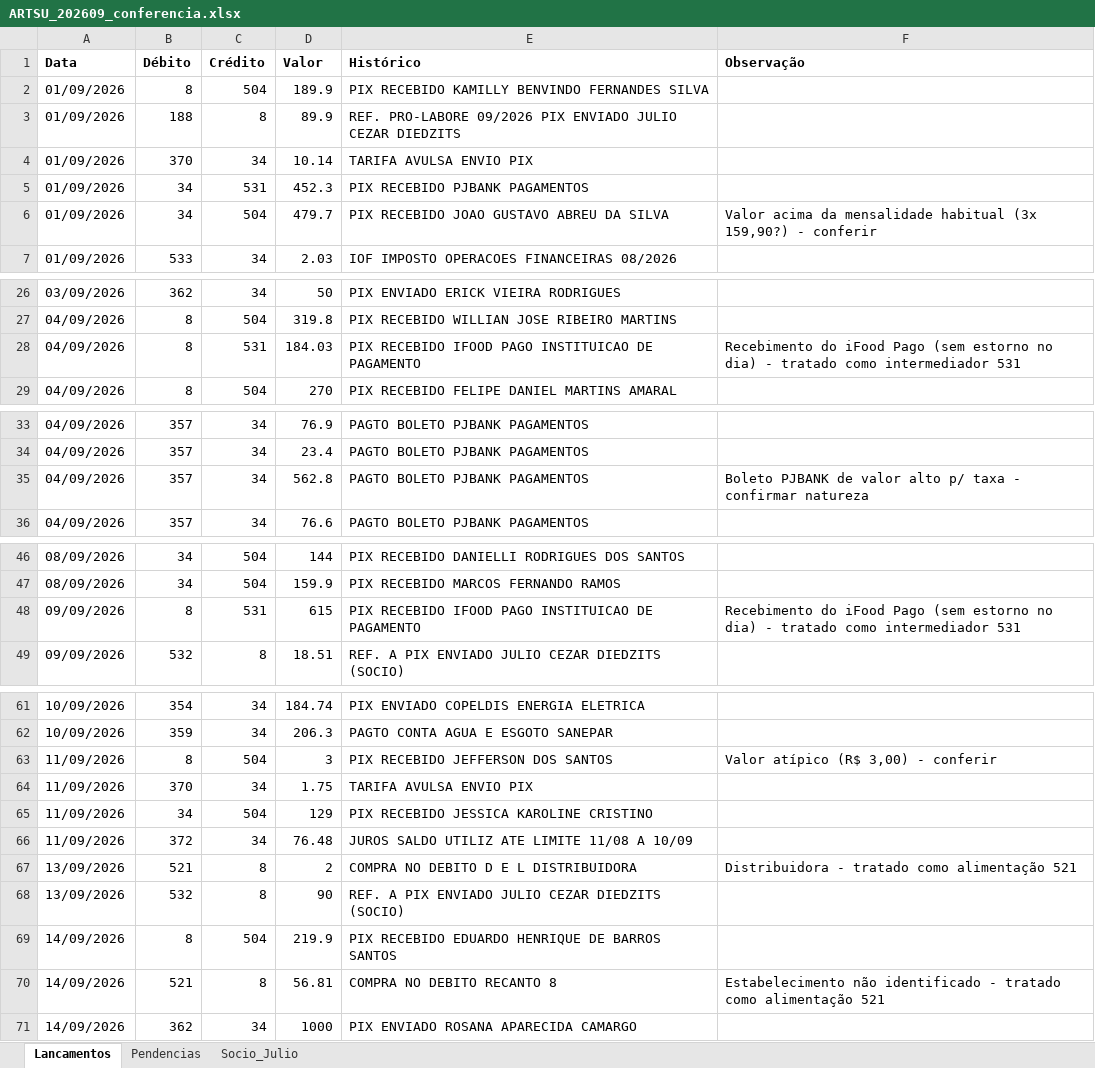
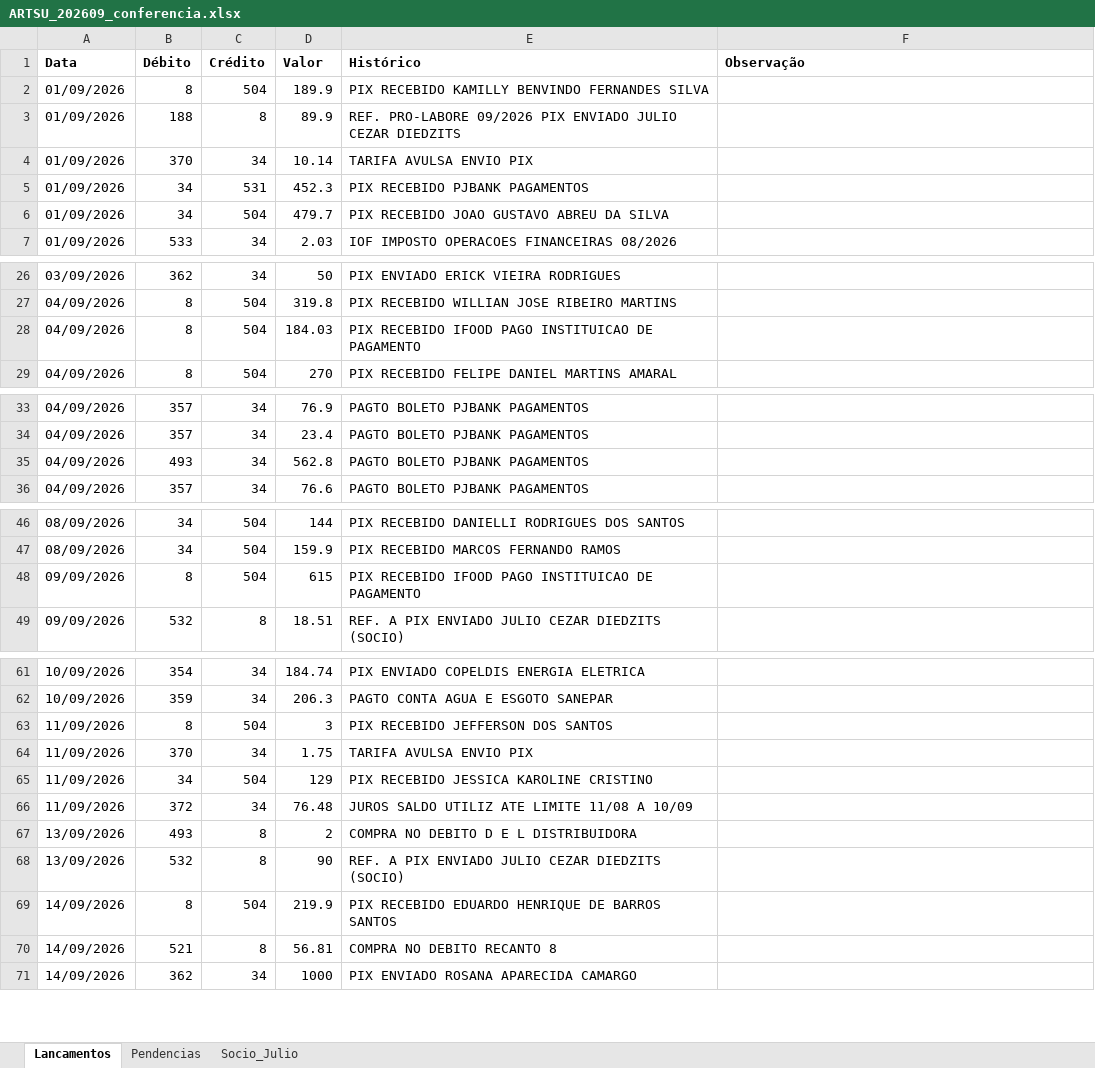
Before and after one commit to ROFContabilidade/Meus-Projetos, an Excel workbook: artsu/2026-09/ARTSU_202609_conferencia.xlsx, sheet Lancamentos, drawn as a sheet; only a part is shown, gaps mark what is left out; values as stored, in another font and other column widths than the file's, no borders; the diff covers the shown part only; the diff names each change by its address in the sheet, - before the commit and + after, or states it on an @@ line.

```diff
--- a/artsu/2026-09/ARTSU_202609_conferencia.xlsx (sheet Lancamentos)
+++ b/artsu/2026-09/ARTSU_202609_conferencia.xlsx (sheet Lancamentos)
-F6 (Observação): Valor acima da mensalidade habitual (3x 159,90?) - conferir
+F6 (Observação): (empty)
-C28 (Crédito): 531
+C28 (Crédito): 504
-F28 (Observação): Recebimento do iFood Pago (sem estorno no dia) - tratado como intermediador 531
+F28 (Observação): (empty)
-B35 (Débito): 357
+B35 (Débito): 493
-F35 (Observação): Boleto PJBANK de valor alto p/ taxa - confirmar natureza
+F35 (Observação): (empty)
-C48 (Crédito): 531
+C48 (Crédito): 504
-F48 (Observação): Recebimento do iFood Pago (sem estorno no dia) - tratado como intermediador 531
+F48 (Observação): (empty)
-F63 (Observação): Valor atípico (R$ 3,00) - conferir
+F63 (Observação): (empty)
-B67 (Débito): 521
+B67 (Débito): 493
-F67 (Observação): Distribuidora - tratado como alimentação 521
+F67 (Observação): (empty)
-F70 (Observação): Estabelecimento não identificado - tratado como alimentação 521
+F70 (Observação): (empty)
```
Also changed, not shown: 8 edited cells elsewhere in this sheet, sheet Pendencias, 1 other file.
